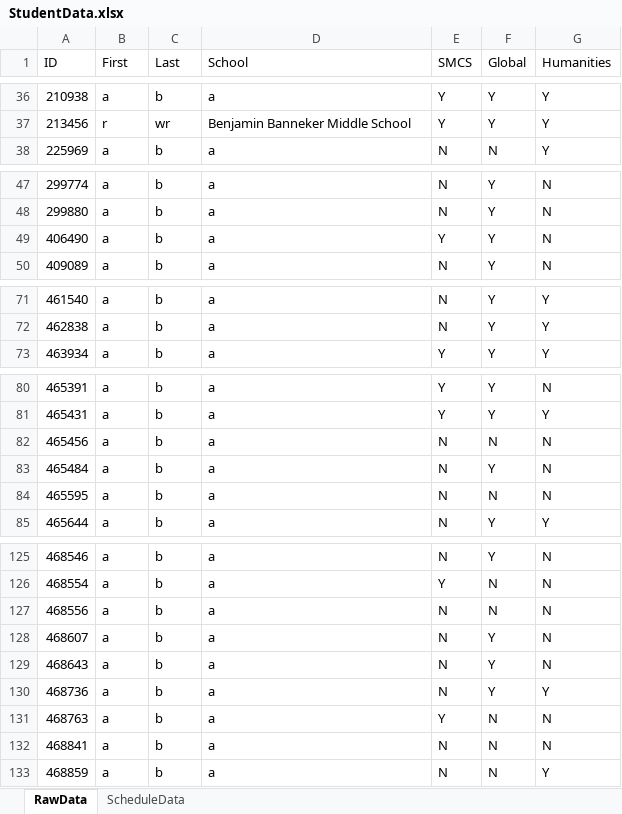
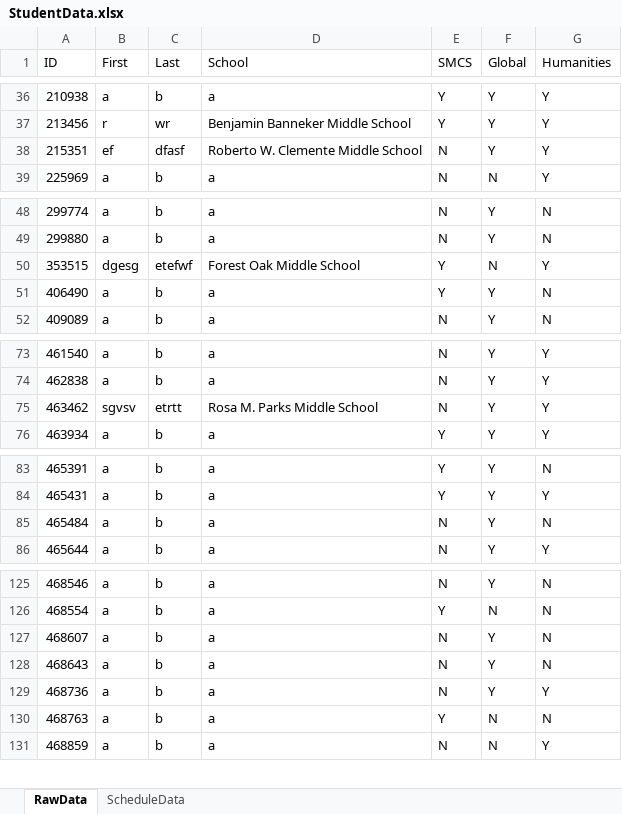
Before and after one commit to Compacted-Design/Invited-Meeting-Scheduler, an Excel workbook: data/StudentData.xlsx, sheet RawData, drawn as a sheet; only a part is shown, gaps mark what is left out; values as stored, in another font and other column widths than the file's, no borders; removed rows and columns are numbered as before the commit, all else as after; the diff covers the shown part only; the diff names each change by its address in the sheet, - before the commit and + after, or states it on an @@ line.

```diff
--- a/data/StudentData.xlsx (sheet RawData)
+++ b/data/StudentData.xlsx (sheet RawData)
+row 38: 215351 | ef | dfasf | Roberto W. Clemente Middle School | N | Y | Y
+row 50: 353515 | dgesg | etefwf | Forest Oak Middle School | Y | N | Y
+row 75: 463462 | sgvsv | etrtt | Rosa M. Parks Middle School | N | Y | Y
-row 82: 465456 | a | b | a | N | N | N
-row 84: 465595 | a | b | a | N | N | N
-row 127: 468556 | a | b | a | N | N | N
-row 132: 468841 | a | b | a | N | N | N
```
Also changed, not shown: 4 removed rows elsewhere in this sheet, sheet ScheduleData, 7 other files.
